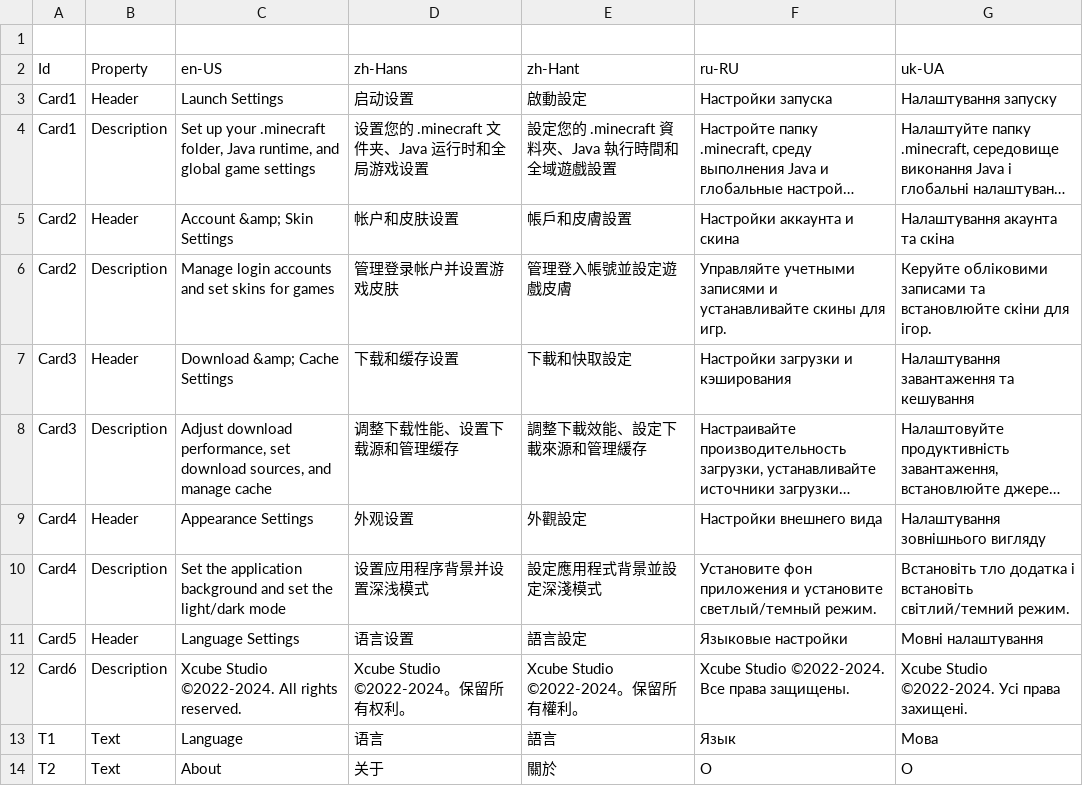
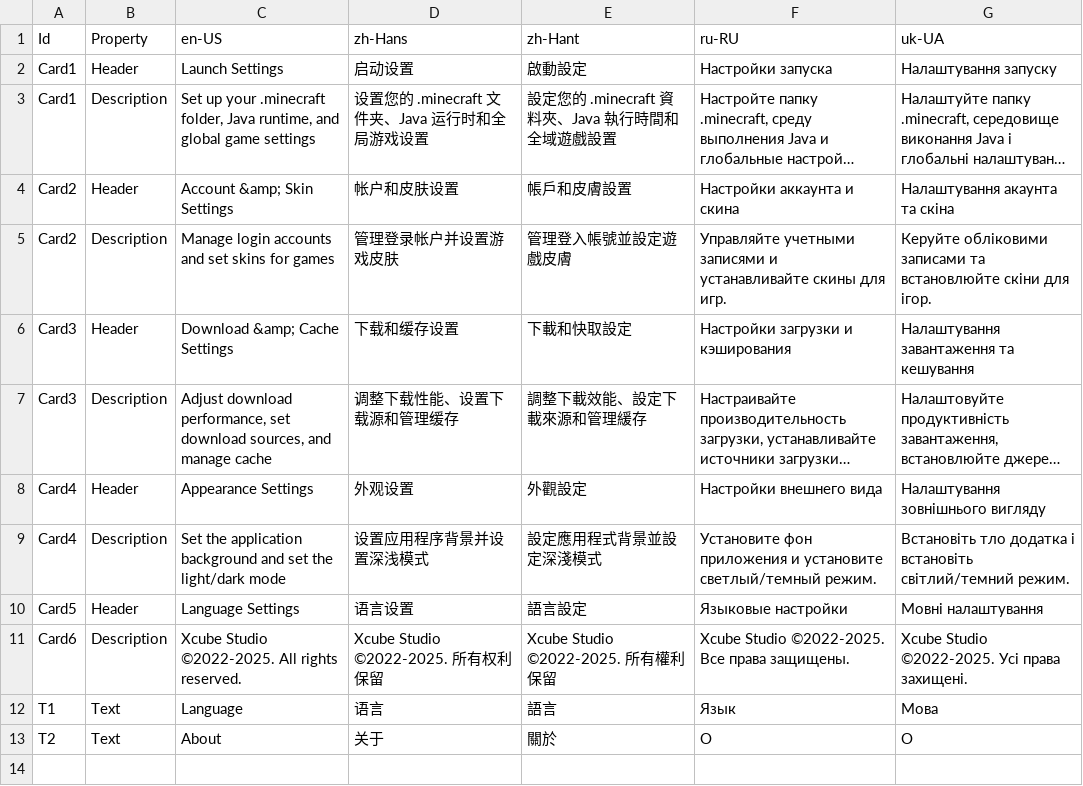
Before and after one commit to Xcube-Studio/FluentLauncher.Localization, a CSV file: Views/Settings/DefaultPage.csv, drawn as a sheet; long unchanged cells end in ….

```diff
--- a/Views/Settings/DefaultPage.csv
+++ b/Views/Settings/DefaultPage.csv
@@ -1,2 +1 @@
-
 Id,Property,en-US,zh-Hans,zh-Hant,ru-RU,uk-UA
@@ -11,3 +10,3 @@ Card4,Description,Set the application background and set the light/dark mode,设
 Card5,Header,Language Settings,语言设置,語言設定,Языковые настройки,Мовні налаштування
-Card6,Description,Xcube Studio ©2022-2024. All rights reserved.,Xcube Studio ©2022-2024。保留所有权利。,Xcube Studio ©2022-2024。保留所有權利。,Xcube Studio ©2022-2024. Все права защищены.,Xcube Studio ©2022-2024. Усі права захищені.
+Card6,Description,Xcube Studio ©2022-2025. All rights reserved.,Xcube Studio ©2022-2025. 所有权利保留,Xcube Studio ©2022-2025. 所有權利保留,Xcube Studio ©2022-2025. Все права защищены.,Xcube Studio ©2022-2025. Усі права захищені.
 T1,Text,Language,语言,語言,Язык,Мова
```
Also changed, not shown: Views/Converters.csv, Views/Cores/Manage/ConfigPage.csv, 7 other files.
